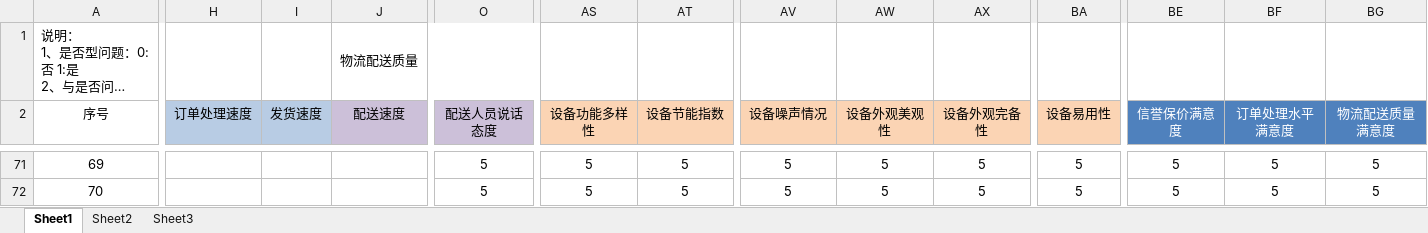
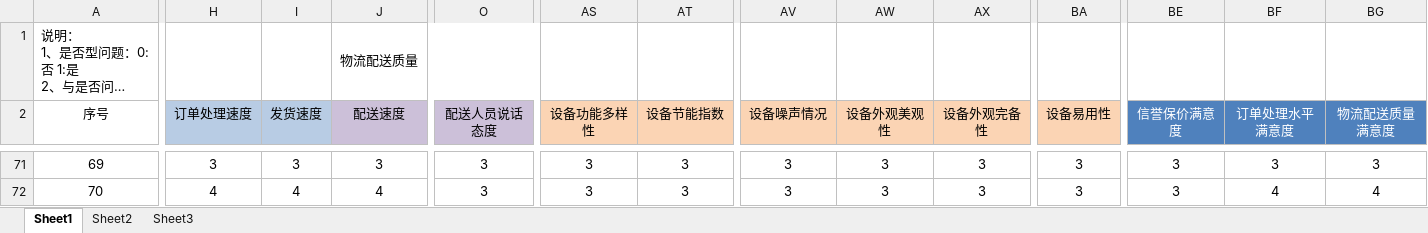
Before and after one commit to MarginC/user_data_for_haier, an Excel workbook: user_data_for_haier.xlsx, sheet Sheet1, drawn as a sheet; only a part is shown, gaps mark what is left out; long unchanged cells end in …; values as stored, in another font and other column widths than the file's, no borders; the diff covers the shown part only; the diff names each change by its address in the sheet, - before the commit and + after, or states it on an @@ line.

```diff
--- a/user_data_for_haier.xlsx (sheet Sheet1)
+++ b/user_data_for_haier.xlsx (sheet Sheet1)
-H71 (订单处理速度): (empty)
+H71 (订单处理速度): 3
-I71 (发货速度): (empty)
+I71 (发货速度): 3
-J71 (配送速度): (empty)
+J71 (配送速度): 3
-O71:O72 (配送人员说话态度): 5
+O71:O72 (配送人员说话态度): 3
-AS71:AS72 (设备功能多样性): 5
+AS71:AS72 (设备功能多样性): 3
-AT71:AT72 (设备节能指数): 5
+AT71:AT72 (设备节能指数): 3
-AV71:AV72 (设备噪声情况): 5
+AV71:AV72 (设备噪声情况): 3
-AW71:AW72 (设备外观美观性): 5
+AW71:AW72 (设备外观美观性): 3
-AX71:AX72 (设备外观完备性): 5
+AX71:AX72 (设备外观完备性): 3
-BA71:BA72 (设备易用性): 5
+BA71:BA72 (设备易用性): 3
-BE71:BE72 (信誉保价满意度): 5
+BE71:BE72 (信誉保价满意度): 3
-BF71 (订单处理水平满意度): 5
+BF71 (订单处理水平满意度): 3
-BG71 (物流配送质量满意度): 5
+BG71 (物流配送质量满意度): 3
-H72 (订单处理速度): (empty)
+H72 (订单处理速度): 4
-I72 (发货速度): (empty)
+I72 (发货速度): 4
-J72 (配送速度): (empty)
+J72 (配送速度): 4
-BF72 (订单处理水平满意度): 5
+BF72 (订单处理水平满意度): 4
-BG72 (物流配送质量满意度): 5
+BG72 (物流配送质量满意度): 4
```
Also changed, not shown: 287 edited cells elsewhere in this sheet.
